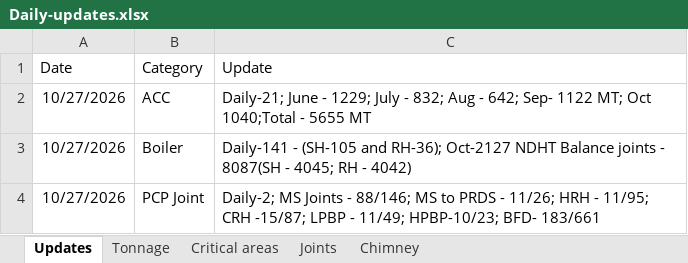
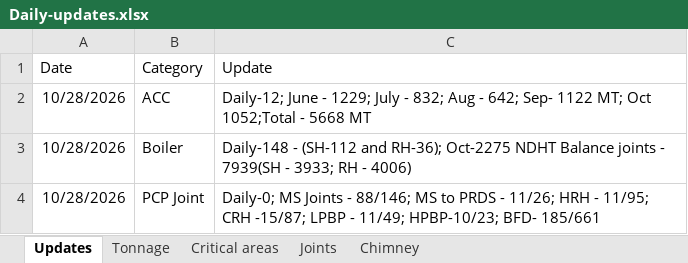
Before and after one commit to kaimal-abu/Project-Dashboard, an Excel workbook: Daily-updates.xlsx, sheet Updates, drawn as a sheet; values as stored, in another font and other column widths than the file's, no borders; the diff names each change by its address in the sheet, - before the commit and + after, or states it on an @@ line.

```diff
--- a/Daily-updates.xlsx (sheet Updates)
+++ b/Daily-updates.xlsx (sheet Updates)
-A2:A4 (Date): 10/27/2026
+A2:A4 (Date): 10/28/2026
-C2 (Update): Daily-21; June - 1229; July - 832; Aug - 642; Sep- 1122 MT; Oct 1040;Total - 5655 MT
+C2 (Update): Daily-12; June - 1229; July - 832; Aug - 642; Sep- 1122 MT; Oct 1052;Total - 5668 MT
-C3 (Update): Daily-141 - (SH-105 and RH-36); Oct-2127 NDHT Balance joints - 8087(SH - 4045; RH - 4042)
+C3 (Update): Daily-148 - (SH-112 and RH-36); Oct-2275 NDHT Balance joints - 7939(SH - 3933; RH - 4006)
-C4 (Update): Daily-2; MS Joints - 88/146; MS to PRDS - 11/26; HRH - 11/95; CRH -15/87; LPBP - 11/49; HPBP-10/23; BFD- 183/661
+C4 (Update): Daily-0; MS Joints - 88/146; MS to PRDS - 11/26; HRH - 11/95; CRH -15/87; LPBP - 11/49; HPBP-10/23; BFD- 185/661
```
Also changed, not shown: sheet Joints, sheet Critical areas.
